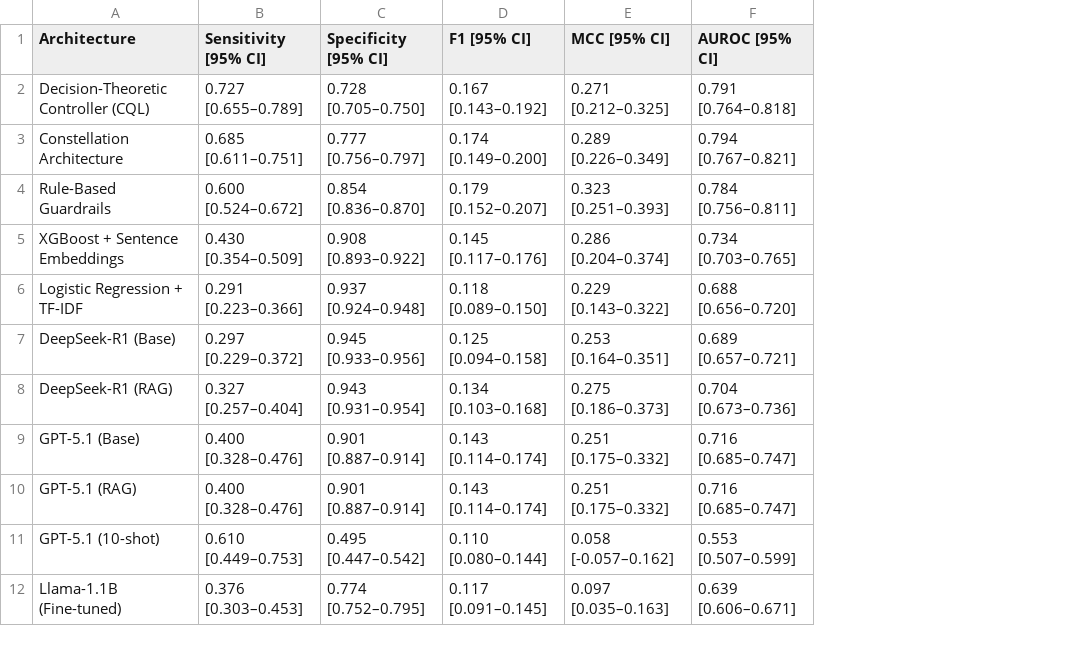
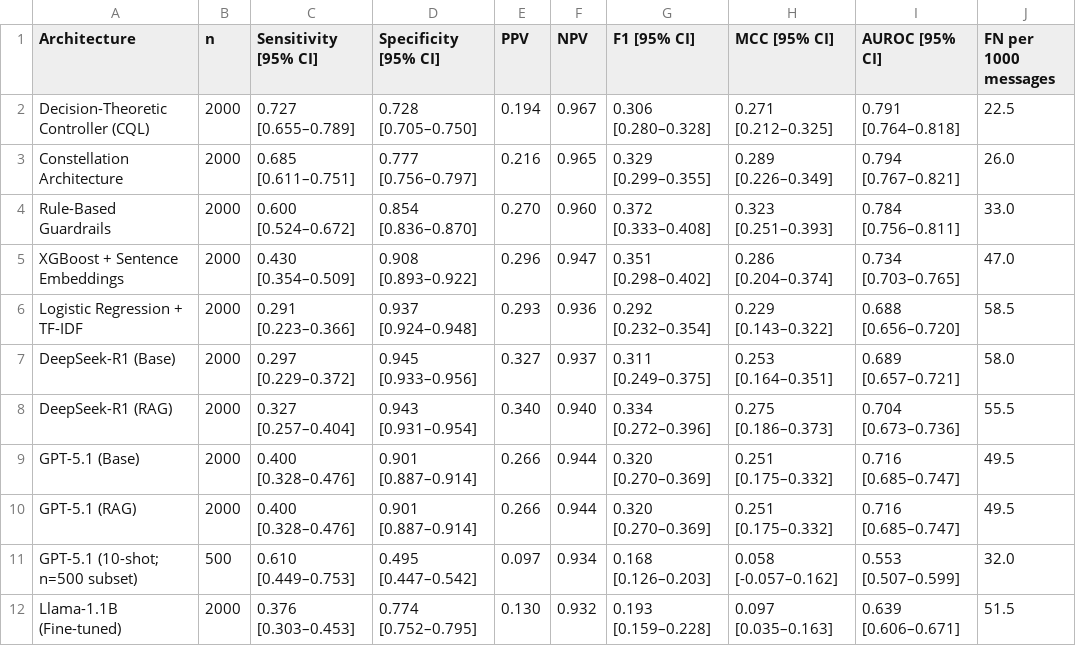
Before and after one commit to sanjaybasu/rl-llm-medical-safety, a CSV file: results/table2_realworld_performance.csv, drawn as a sheet; addresses are those after the commit; the diff names each change by its address in the sheet, - before the commit and + after, or states it on an @@ line.

```diff
--- a/results/table2_realworld_performance.csv
+++ b/results/table2_realworld_performance.csv
+column B (n), rows 2-12: 2000 | 2000 | 2000 | 2000 | 2000 | 2000 | 2000 | 2000 | 2000 | 500 | 2000
+column E (PPV), rows 2-12: 0.194 | 0.216 | 0.270 | 0.296 | 0.293 | 0.327 | 0.340 | 0.266 | 0.266 | 0.097 | 0.130
+column F (NPV), rows 2-12: 0.967 | 0.965 | 0.960 | 0.947 | 0.936 | 0.937 | 0.940 | 0.944 | 0.944 | 0.934 | 0.932
+column J (FN per 1000 messages), rows 2-12: 22.5 | 26.0 | 33.0 | 47.0 | 58.5 | 58.0 | 55.5 | 49.5 | 49.5 | 32.0 | 51.5
-G2 (F1 [95% CI]): 0.167 [0.143–0.192]
+G2 (F1 [95% CI]): 0.306 [0.280–0.328]
-G3 (F1 [95% CI]): 0.174 [0.149–0.200]
+G3 (F1 [95% CI]): 0.329 [0.299–0.355]
-G4 (F1 [95% CI]): 0.179 [0.152–0.207]
+G4 (F1 [95% CI]): 0.372 [0.333–0.408]
-G5 (F1 [95% CI]): 0.145 [0.117–0.176]
+G5 (F1 [95% CI]): 0.351 [0.298–0.402]
-G6 (F1 [95% CI]): 0.118 [0.089–0.150]
+G6 (F1 [95% CI]): 0.292 [0.232–0.354]
-G7 (F1 [95% CI]): 0.125 [0.094–0.158]
+G7 (F1 [95% CI]): 0.311 [0.249–0.375]
-G8 (F1 [95% CI]): 0.134 [0.103–0.168]
+G8 (F1 [95% CI]): 0.334 [0.272–0.396]
-G9:G10 (F1 [95% CI]): 0.143 [0.114–0.174]
+G9:G10 (F1 [95% CI]): 0.320 [0.270–0.369]
-A11 (Architecture): GPT-5.1 (10-shot)
+A11 (Architecture): GPT-5.1 (10-shot; n=500 subset)
-G11 (F1 [95% CI]): 0.110 [0.080–0.144]
+G11 (F1 [95% CI]): 0.168 [0.126–0.203]
-G12 (F1 [95% CI]): 0.117 [0.091–0.145]
+G12 (F1 [95% CI]): 0.193 [0.159–0.228]
```
Also changed, not shown: results/supp_table_s2_performance_degradation.csv, 1 other file.
